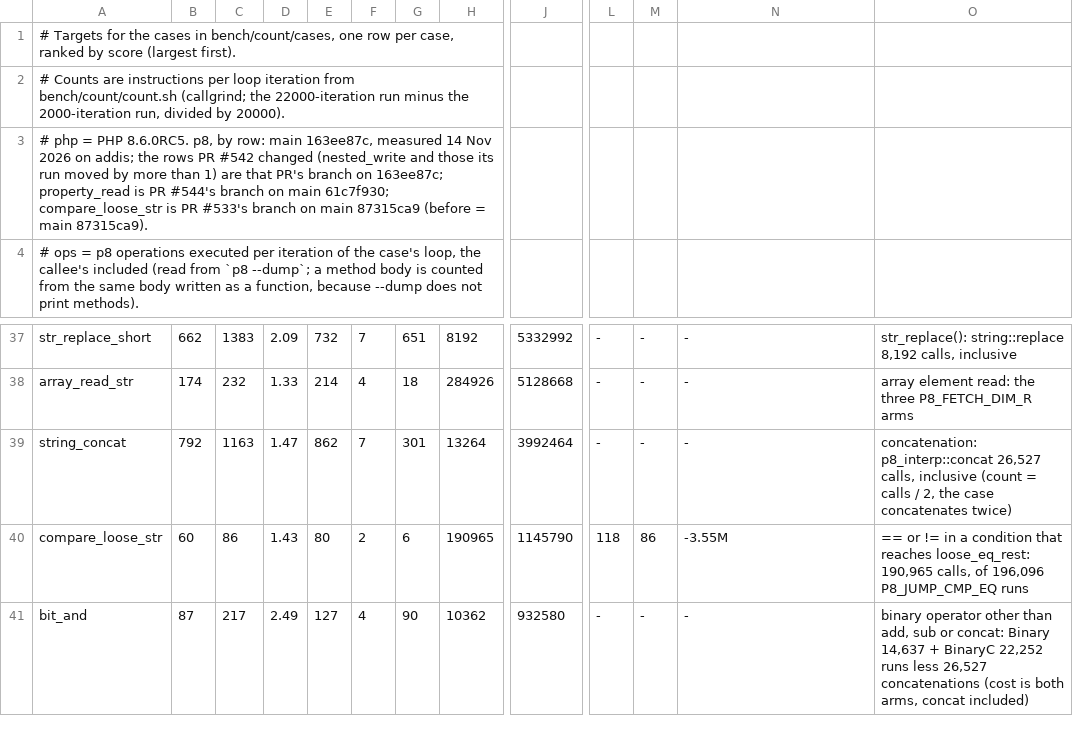
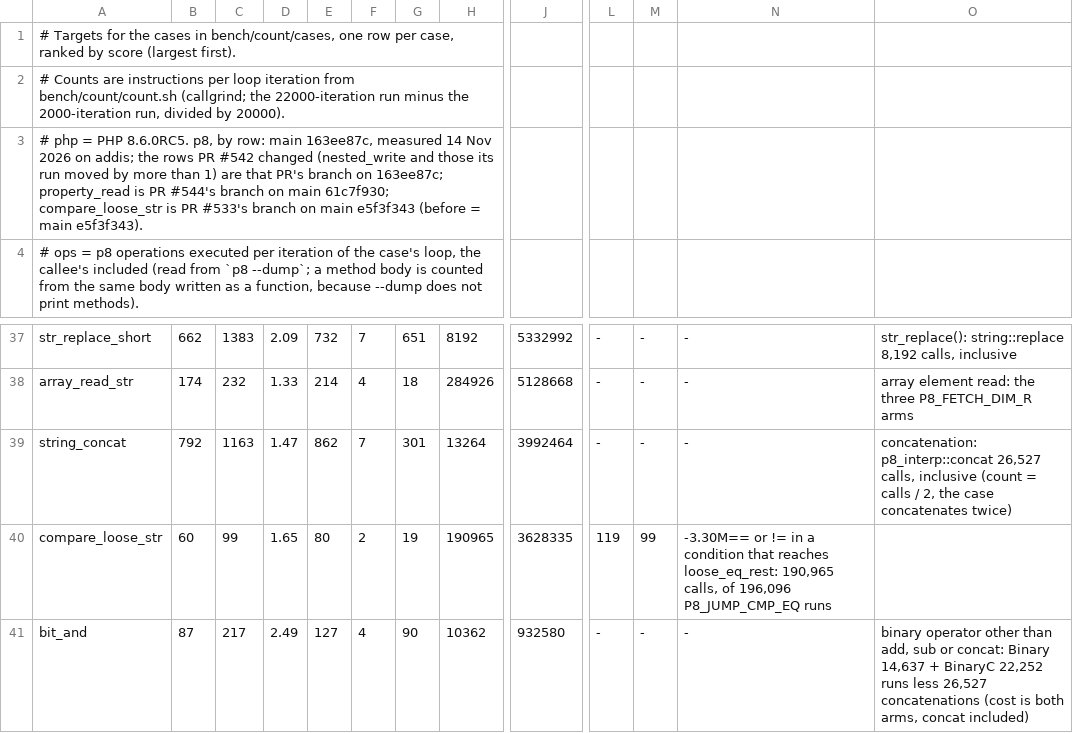
Before and after one commit to p8runtime/runtime, a TSV file: bench/count/targets.tsv, drawn as a sheet; only a part is shown, gaps mark what is left out; the diff names each change by its address in the sheet, - before the commit and + after, or states it on an @@ line.

Commit message:
targets.tsv: compare_loose_str on main e5f3f343 (119 -> 99, -3.30M)

```diff
--- a/bench/count/targets.tsv
+++ b/bench/count/targets.tsv
-A3: …on main 87315ca9 (before = main 87315ca9).
+A3: …on main e5f3f343 (before = main e5f3f343).
-C40: 86
+C40: 99
-D40: 1.43
+D40: 1.65
-G40: 6
+G40: 19
-J40: 1145790
+J40: 3628335
-L40: 118
+L40: 119
-M40: 86
+M40: 99
-N40: -3.55M
+N40: -3.30M== or != in a condition that reaches loose_eq_rest: 190,965 calls, of 196,096 P8_JUMP_CMP_EQ runs
-O40: == or != in a condition that reaches loose_eq_rest: 190,965 calls, of 196,096 P8_JUMP_CMP_EQ runs
+O40: (empty)
```
